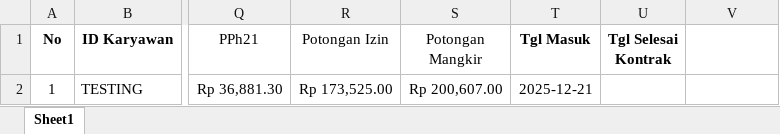
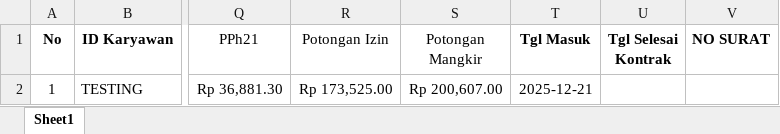
Before and after one commit to lukheman/hadirka-web, an Excel workbook: assets/template-csv/Format_Impor_Data_Karier.xlsx, sheet Sheet1, drawn as a sheet; only a part is shown, gaps mark what is left out; values as stored, in another font and other column widths than the file's, no borders; table styles not drawn; the diff names each change by its address in the sheet, - before the commit and + after, or states it on an @@ line.

Commit message:
feat: tambahkan detail kontrak

```diff
--- a/assets/template-csv/Format_Impor_Data_Karier.xlsx (sheet Sheet1)
+++ b/assets/template-csv/Format_Impor_Data_Karier.xlsx (sheet Sheet1)
-V1: (empty)
+V1: NO SURAT
```
Also changed, not shown: 12 other files.
